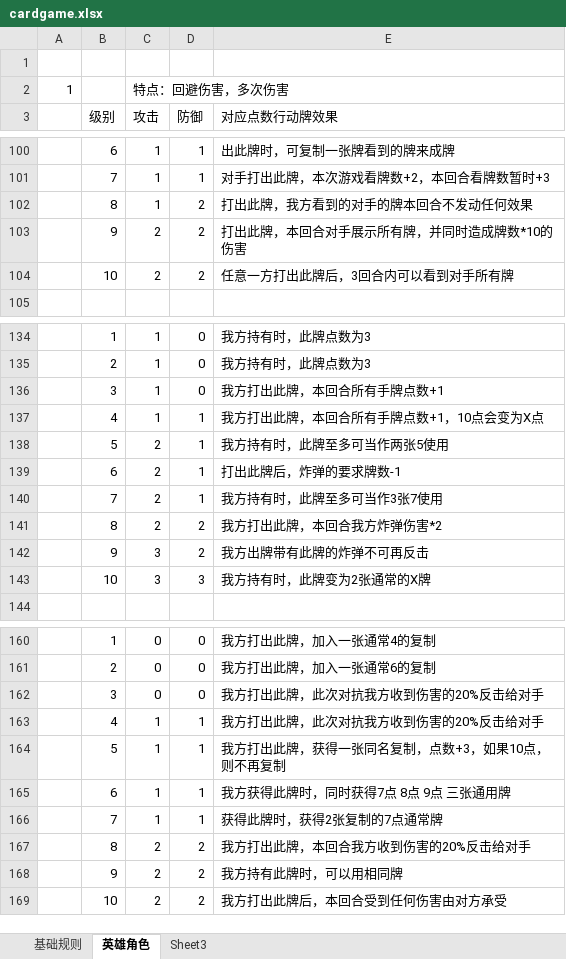
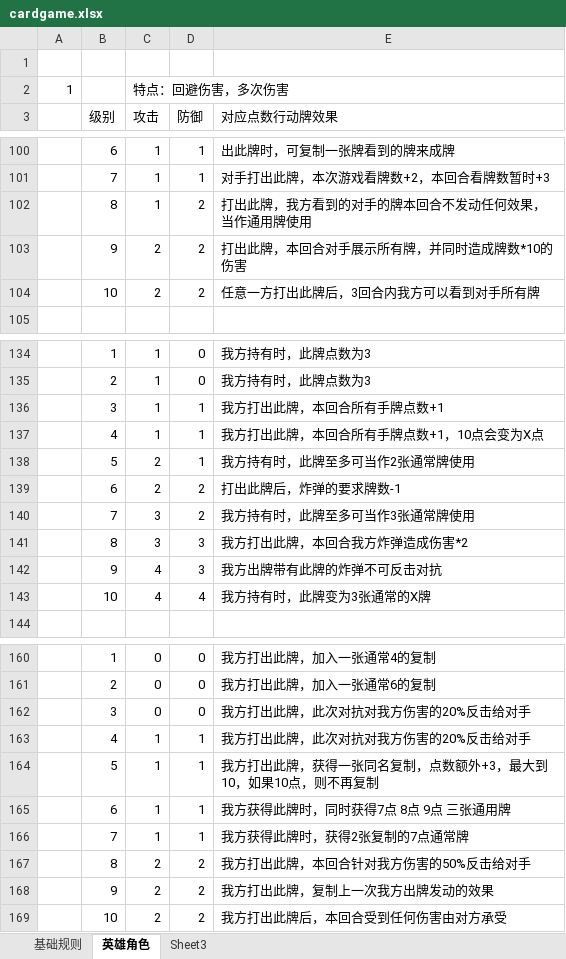
Before and after one commit to tyrdom/akkalearn, an Excel workbook: akkalearn/cardgame.xlsx, sheet 英雄角色, drawn as a sheet; only a part is shown, gaps mark what is left out; values as stored, in another font and other column widths than the file's, no borders; removed rows and columns are numbered as before the commit, all else as after; the diff covers the shown part only; the diff names each change by its address in the sheet, - before the commit and + after, or states it on an @@ line.

Commit message:
111

```diff
--- a/akkalearn/cardgame.xlsx (sheet 英雄角色)
+++ b/akkalearn/cardgame.xlsx (sheet 英雄角色)
-E102 (对应点数行动牌效果): 打出此牌，我方看到的对手的牌本回合不发动任何效果
+E102 (对应点数行动牌效果): 打出此牌，我方看到的对手的牌本回合不发动任何效果，当作通用牌使用
-E104 (对应点数行动牌效果): 任意一方打出此牌后，3回合内可以看到对手所有牌
+E104 (对应点数行动牌效果): 任意一方打出此牌后，3回合内我方可以看到对手所有牌
-D136 (防御): 0
+D136 (防御): 1
-E138 (对应点数行动牌效果): 我方持有时，此牌至多可当作两张5使用
+E138 (对应点数行动牌效果): 我方持有时，此牌至多可当作2张通常牌使用
-D139 (防御): 1
+D139 (防御): 2
-row 140:  | 7 | 2 | 1 | 我方持有时，此牌至多可当作3张7使用
-row 141:  | 8 | 2 | 2 | 我方打出此牌，本回合我方炸弹伤害*2
-B140 (级别): 9
+B140 (级别): 7
-E140 (对应点数行动牌效果): 我方出牌带有此牌的炸弹不可再反击
+E140 (对应点数行动牌效果): 我方持有时，此牌至多可当作3张通常牌使用
-B141 (级别): 10
+B141 (级别): 8
-E141 (对应点数行动牌效果): 我方持有时，此牌变为2张通常的X牌
+E141 (对应点数行动牌效果): 我方打出此牌，本回合我方炸弹造成伤害*2
+row 142:  | 9 | 4 | 3 | 我方出牌带有此牌的炸弹不可反击对抗
+row 143:  | 10 | 4 | 4 | 我方持有时，此牌变为3张通常的X牌
-E162:E163 (对应点数行动牌效果): 我方打出此牌，此次对抗我方收到伤害的20%反击给对手
+E162:E163 (对应点数行动牌效果): 我方打出此牌，此次对抗对我方伤害的20%反击给对手
-E164 (对应点数行动牌效果): 我方打出此牌，获得一张同名复制，点数+3，如果10点，则不再复制
+E164 (对应点数行动牌效果): 我方打出此牌，获得一张同名复制，点数额外+3，最大到10，如果10点，则不再复制
-E166 (对应点数行动牌效果): 获得此牌时，获得2张复制的7点通常牌
+E166 (对应点数行动牌效果): 我方获得此牌时，获得2张复制的7点通常牌
-E167 (对应点数行动牌效果): 我方打出此牌，本回合我方收到伤害的20%反击给对手
+E167 (对应点数行动牌效果): 我方打出此牌，本回合针对我方伤害的50%反击给对手
-E168 (对应点数行动牌效果): 我方持有此牌时，可以用相同牌
+E168 (对应点数行动牌效果): 我方打出此牌，复制上一次我方出牌发动的效果
```
Also changed, not shown: 9 edited cells elsewhere in this sheet, sheet 基础规则.
